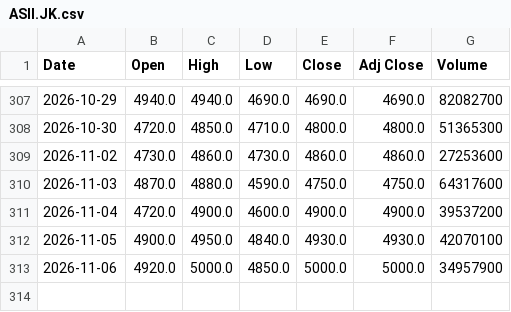
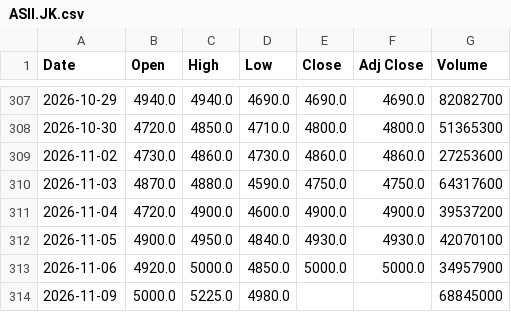
Before and after one commit to SeedFlora/idx-daily-data, a CSV file: data/ASII.JK.csv, drawn as a sheet; only a part is shown, gaps mark what is left out; the diff names each change by its address in the sheet, - before the commit and + after, or states it on an @@ line.

```diff
--- a/data/ASII.JK.csv
+++ b/data/ASII.JK.csv
+row 314: 2026-11-09 | 5000.0 | 5225.0 | 4980.0 |  |  | 68845000
```
Also changed, not shown: data/BBCA.JK.csv, data/BBRI.JK.csv, 3 other files.
